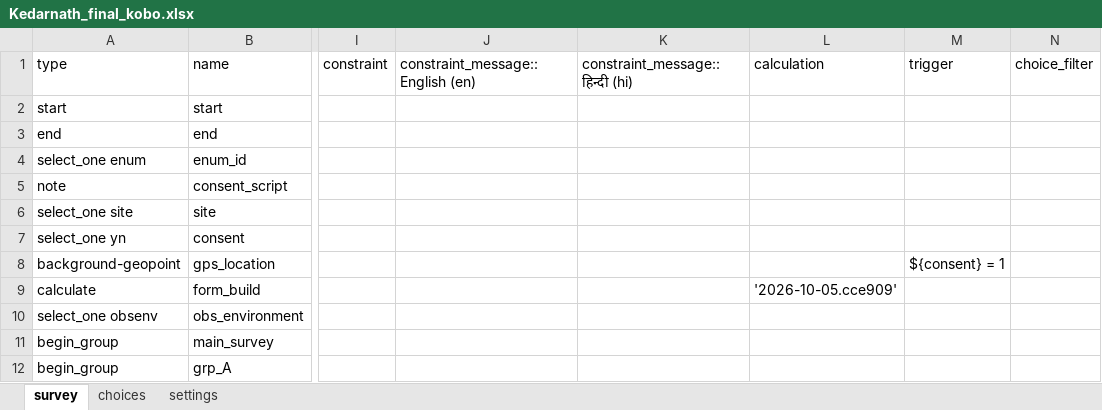
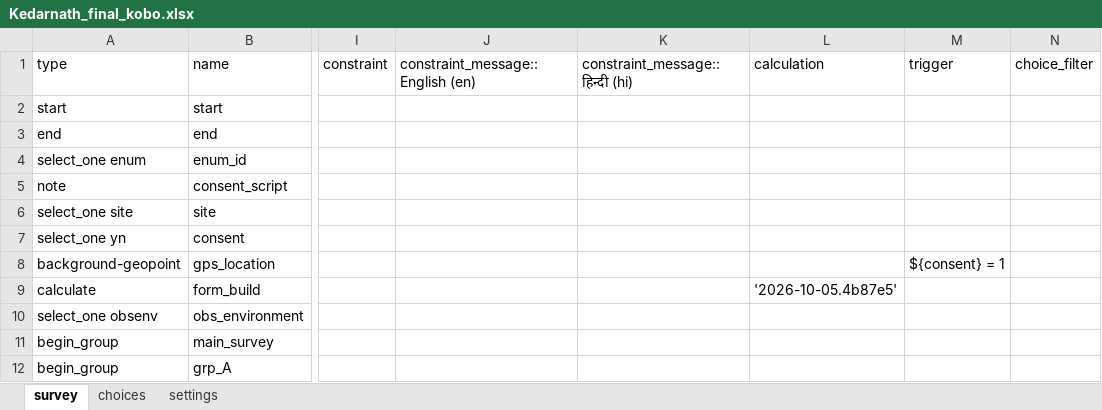
Before and after one commit to royTrains/Livelihood_survey, an Excel workbook: Kedarnath_final_kobo.xlsx, sheet survey, drawn as a sheet; only a part is shown, gaps mark what is left out; values as stored, in another font and other column widths than the file's, no borders; the diff covers the shown part only; the diff names each change by its address in the sheet, - before the commit and + after, or states it on an @@ line.

```diff
--- a/Kedarnath_final_kobo.xlsx (sheet survey)
+++ b/Kedarnath_final_kobo.xlsx (sheet survey)
-L9 (calculation): '2026-10-05.cce909'
+L9 (calculation): '2026-10-05.4b87e5'
```
Also changed, not shown: 1 added row elsewhere in this sheet, sheet choices, Question_register.xlsx, 8 other files.
